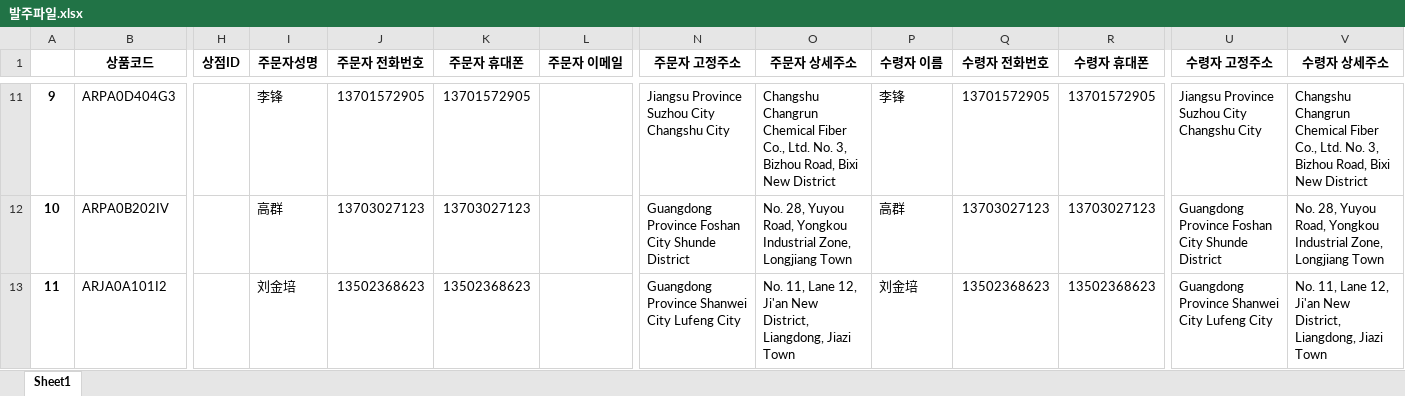
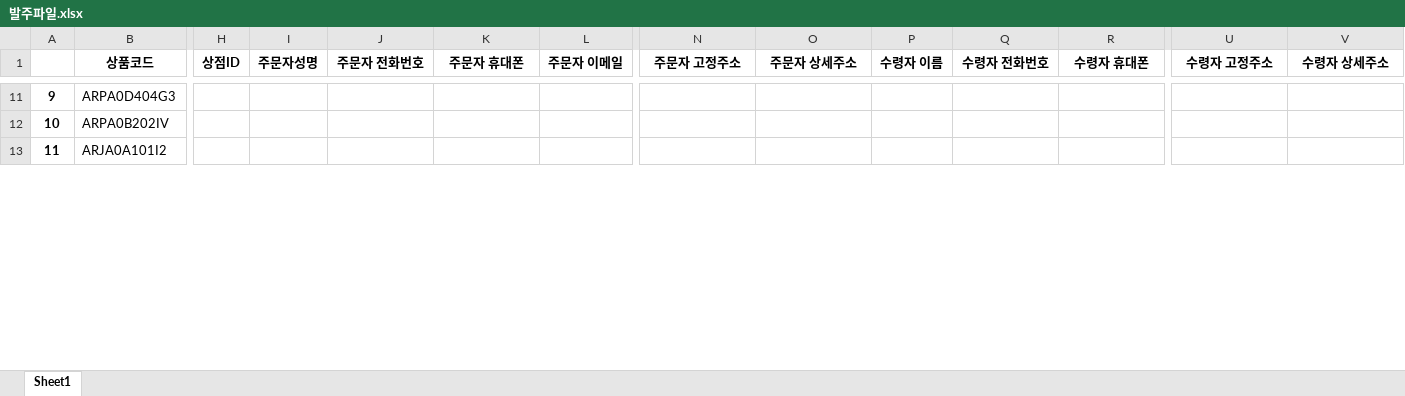
Before and after one commit to AgencyTeam/AgencyTeam_assignment, an Excel workbook: webproject_1/main/static/files/gen_files/발주파일.xlsx, sheet Sheet1, drawn as a sheet; only a part is shown, gaps mark what is left out; values as stored, in another font and other column widths than the file's, no borders; the diff covers the shown part only; the diff names each change by its address in the sheet, - before the commit and + after, or states it on an @@ line.

```diff
--- a/webproject_1/main/static/files/gen_files/발주파일.xlsx (sheet Sheet1)
+++ b/webproject_1/main/static/files/gen_files/발주파일.xlsx (sheet Sheet1)
-I11 (주문자성명): 李锋
+I11 (주문자성명): (empty)
-J11 (주문자 전화번호): 13701572905
+J11 (주문자 전화번호): (empty)
-K11 (주문자 휴대폰): 13701572905
+K11 (주문자 휴대폰): (empty)
-N11 (주문자 고정주소): Jiangsu Province Suzhou City Changshu City
+N11 (주문자 고정주소): (empty)
-O11 (주문자 상세주소): Changshu Changrun Chemical Fiber Co., Ltd. No. 3, Bizhou Road, Bixi New District
+O11 (주문자 상세주소): (empty)
-P11 (수령자 이름): 李锋
+P11 (수령자 이름): (empty)
-Q11 (수령자 전화번호): 13701572905
+Q11 (수령자 전화번호): (empty)
-R11 (수령자 휴대폰): 13701572905
+R11 (수령자 휴대폰): (empty)
-U11 (수령자 고정주소): Jiangsu Province Suzhou City Changshu City
+U11 (수령자 고정주소): (empty)
-V11 (수령자 상세주소): Changshu Changrun Chemical Fiber Co., Ltd. No. 3, Bizhou Road, Bixi New District
+V11 (수령자 상세주소): (empty)
-I12 (주문자성명): 高群
+I12 (주문자성명): (empty)
-J12 (주문자 전화번호): 13703027123
+J12 (주문자 전화번호): (empty)
-K12 (주문자 휴대폰): 13703027123
+K12 (주문자 휴대폰): (empty)
-N12 (주문자 고정주소): Guangdong Province Foshan City Shunde District
+N12 (주문자 고정주소): (empty)
-O12 (주문자 상세주소): No. 28, Yuyou Road, Yongkou Industrial Zone, Longjiang Town
+O12 (주문자 상세주소): (empty)
-P12 (수령자 이름): 高群
+P12 (수령자 이름): (empty)
-Q12 (수령자 전화번호): 13703027123
+Q12 (수령자 전화번호): (empty)
-R12 (수령자 휴대폰): 13703027123
+R12 (수령자 휴대폰): (empty)
-U12 (수령자 고정주소): Guangdong Province Foshan City Shunde District
+U12 (수령자 고정주소): (empty)
-V12 (수령자 상세주소): No. 28, Yuyou Road, Yongkou Industrial Zone, Longjiang Town
+V12 (수령자 상세주소): (empty)
-I13 (주문자성명): 刘金培
+I13 (주문자성명): (empty)
-J13 (주문자 전화번호): 13502368623
+J13 (주문자 전화번호): (empty)
-K13 (주문자 휴대폰): 13502368623
+K13 (주문자 휴대폰): (empty)
-N13 (주문자 고정주소): Guangdong Province Shanwei City Lufeng City
+N13 (주문자 고정주소): (empty)
-O13 (주문자 상세주소): No. 11, Lane 12, Ji'an New District, Liangdong, Jiazi Town
+O13 (주문자 상세주소): (empty)
-P13 (수령자 이름): 刘金培
+P13 (수령자 이름): (empty)
-Q13 (수령자 전화번호): 13502368623
+Q13 (수령자 전화번호): (empty)
-R13 (수령자 휴대폰): 13502368623
+R13 (수령자 휴대폰): (empty)
-U13 (수령자 고정주소): Guangdong Province Shanwei City Lufeng City
+U13 (수령자 고정주소): (empty)
-V13 (수령자 상세주소): No. 11, Lane 12, Ji'an New District, Liangdong, Jiazi Town
+V13 (수령자 상세주소): (empty)
```
Also changed, not shown: 1660 edited cells elsewhere in this sheet, 8 other files.
